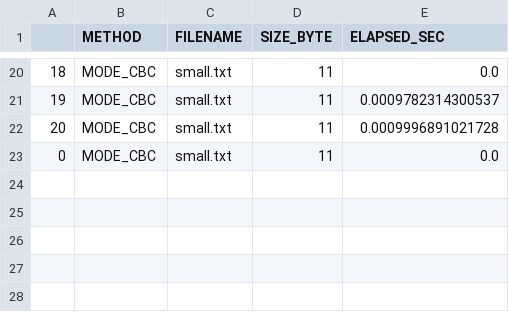
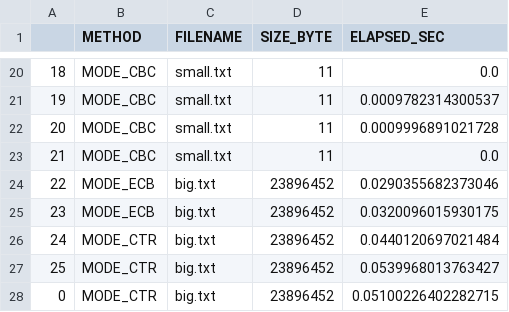
Before and after one commit to iwandepe/kij-symmetric-cipher, a CSV file: results/record.csv, drawn as a sheet; only a part is shown, gaps mark what is left out; the diff names each change by its address in the sheet, - before the commit and + after, or states it on an @@ line.

```diff
--- a/results/record.csv
+++ b/results/record.csv
@@ column A renumbered in row 23 @@
+row 24: 22 | MODE_ECB | big.txt | 23896452 | 0.0290355682373046
+row 25: 23 | MODE_ECB | big.txt | 23896452 | 0.0320096015930175
+row 26: 24 | MODE_CTR | big.txt | 23896452 | 0.0440120697021484
+row 27: 25 | MODE_CTR | big.txt | 23896452 | 0.0539968013763427
+row 28: 0 | MODE_CTR | big.txt | 23896452 | 0.05100226402282715
```
Also changed, not shown: 2 other files.
